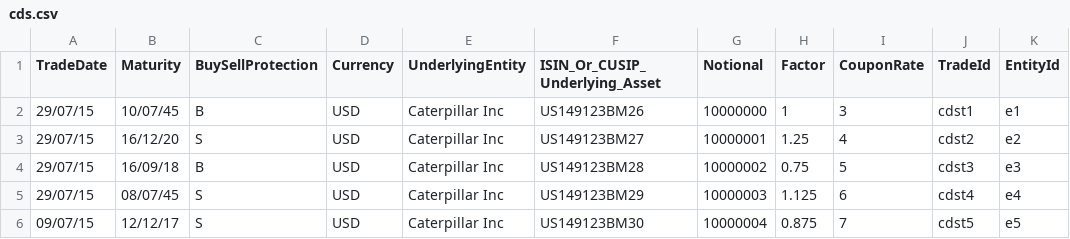
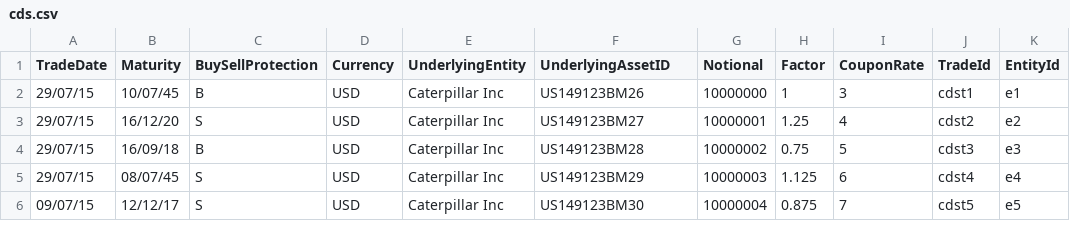
Before and after one commit to AcuoFS/acuo-data, a CSV file: CSV/cds.csv, drawn as a sheet; only a part is shown; the diff names each change by its address in the sheet, - before the commit and + after, or states it on an @@ line.

Commit message:
OW-10 Correction in cds.csv

```diff
--- a/CSV/cds.csv
+++ b/CSV/cds.csv
-F1: ISIN_Or_CUSIP_Underlying_Asset
+F1: UnderlyingAssetID
```
